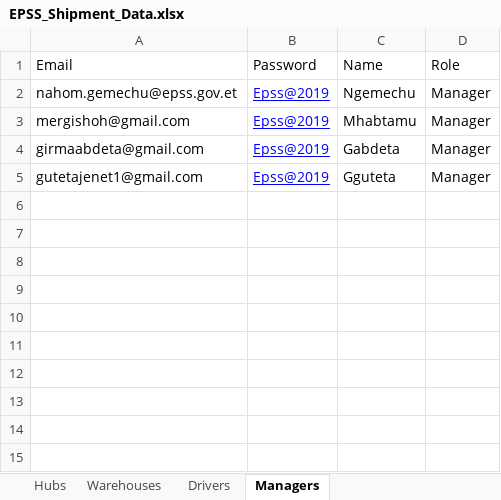
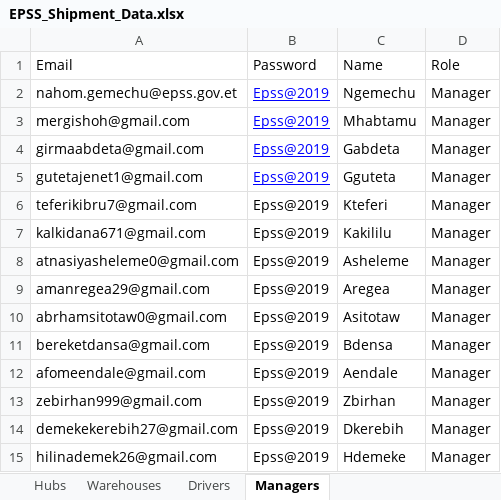
Before and after one commit to Geneti61/epss-shipment-live, an Excel workbook: EPSS_Shipment_Data.xlsx, sheet Managers, drawn as a sheet; values as stored, in another font and other column widths than the file's, no borders; the diff names each change by its address in the sheet, - before the commit and + after, or states it on an @@ line.

Commit message:
Add files via upload

```diff
--- a/EPSS_Shipment_Data.xlsx (sheet Managers)
+++ b/EPSS_Shipment_Data.xlsx (sheet Managers)
+row 6: teferikibru7@gmail.com | Epss@2019 | Kteferi | Manager
+row 7: kalkidana671@gmail.com | Epss@2019 | Kakililu | Manager
+row 8: atnasiyasheleme0@gmail.com | Epss@2019 | Asheleme | Manager
+row 9: amanregea29@gmail.com | Epss@2019 | Aregea | Manager
+row 10: abrhamsitotaw0@gmail.com | Epss@2019 | Asitotaw | Manager
+row 11: bereketdansa@gmail.com | Epss@2019 | Bdensa | Manager
+row 12: afomeendale@gmail.com | Epss@2019 | Aendale | Manager
+row 13: zebirhan999@gmail.com | Epss@2019 | Zbirhan | Manager
+row 14: demekekerebih27@gmail.com | Epss@2019 | Dkerebih | Manager
+row 15: hilinademek26@gmail.com | Epss@2019 | Hdemeke | Manager
```
